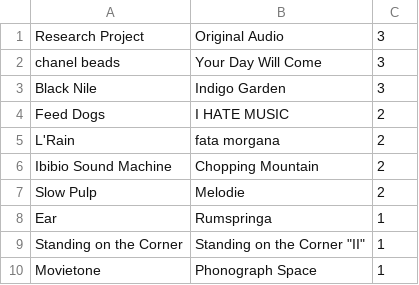
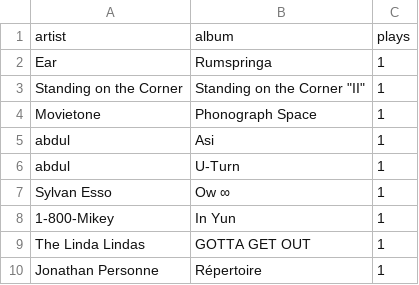
Before and after one commit to MayRogers/WKDU-Charts, a CSV file: oct5charts.csv, drawn as a sheet; only a part is shown; the shorter side is filled out with more unchanged rows.

```diff
--- a/oct5charts.csv
+++ b/oct5charts.csv
@@ -1,8 +1,2 @@
-Research Project,Original Audio,3
-chanel beads,Your Day Will Come,3
-Black Nile,Indigo Garden,3
-Feed Dogs,I HATE MUSIC,2
-L'Rain,fata morgana,2
-Ibibio Sound Machine,Chopping Mountain,2
-Slow Pulp,Melodie,2
+artist, album, plays
 Ear,Rumspringa,1
```
Also changed, not shown: 2 other files.
